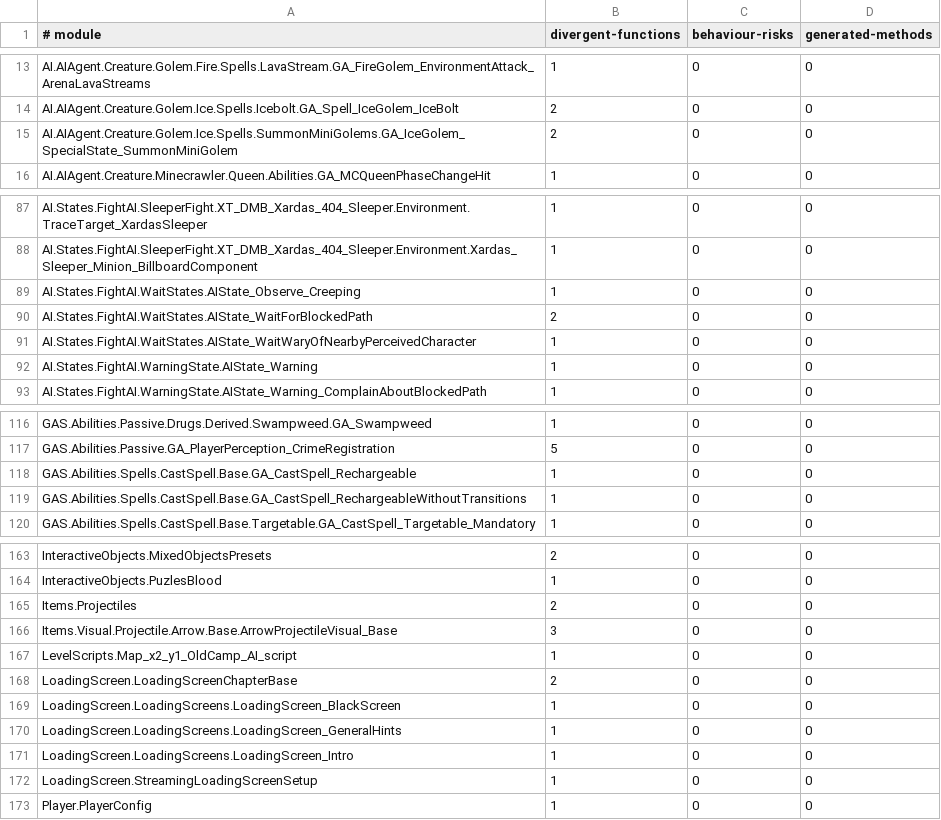
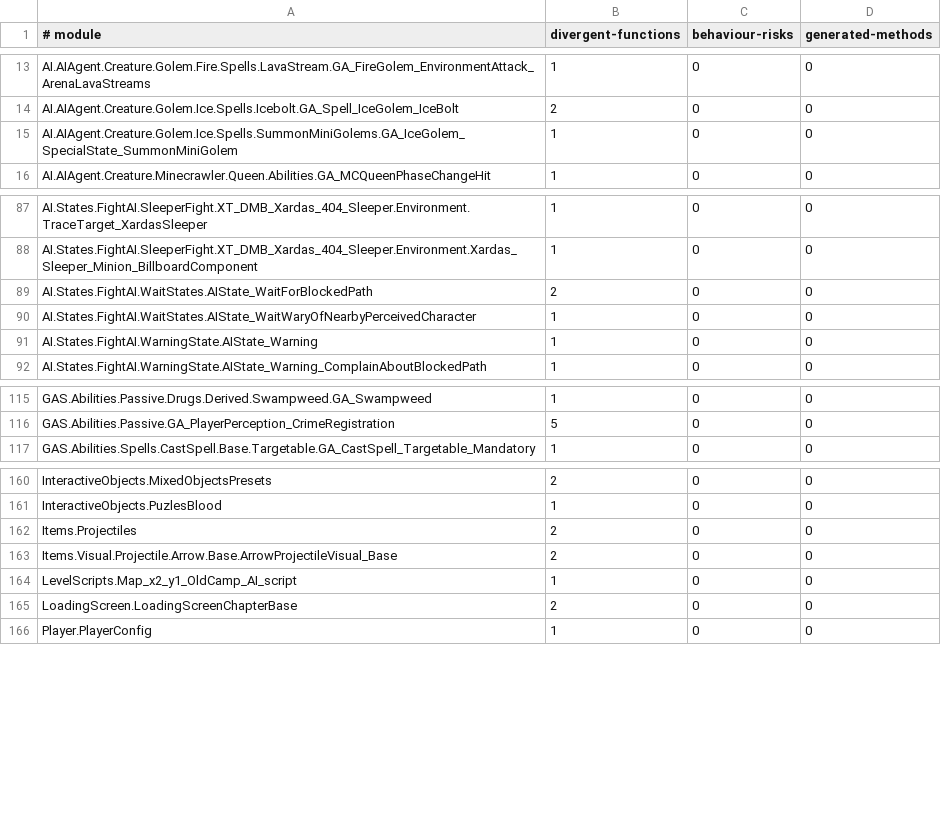
Before and after one commit to dh0er/gore, a TSV file: crates/gore-as/assets/byte-faithfulness/g1r-steam-24878692.tsv, drawn as a sheet; only a part is shown, gaps mark what is left out.

Commit message:
fix(gore-as): preserve value lifetimes and read order
Keep out-argument producers before their consumers, retain named string
and localized-value lifetimes, and stop literals crossing sibling scopes.
Recognize float64 field metadata and materialized handle comparisons.

Full graph: 452 -> 443 differences, nine fixed, no regressions.
1074 Rust tests and 12 native tests pass. The known missing InitDefaults
function remains; complete behavior equivalence is not yet established.

```diff
--- a/crates/gore-as/assets/byte-faithfulness/g1r-steam-24878692.tsv
+++ b/crates/gore-as/assets/byte-faithfulness/g1r-steam-24878692.tsv
@@ -14,3 +14,3 @@ AI.AIAgent.Creature.Golem.Fire.Spells.LavaStream.GA_FireGolem_EnvironmentAttack_
 AI.AIAgent.Creature.Golem.Ice.Spells.Icebolt.GA_Spell_IceGolem_IceBolt	2	0	0
-AI.AIAgent.Creature.Golem.Ice.Spells.SummonMiniGolems.GA_IceGolem_SpecialState_SummonMiniGolem	2	0	0
+AI.AIAgent.Creature.Golem.Ice.Spells.SummonMiniGolems.GA_IceGolem_SpecialState_SummonMiniGolem	1	0	0
 AI.AIAgent.Creature.Minecrawler.Queen.Abilities.GA_MCQueenPhaseChangeHit	1	0	0
@@ -88,3 +88,2 @@ AI.States.FightAI.SleeperFight.XT_DMB_Xardas_404_Sleeper.Environment.TraceTarget
 AI.States.FightAI.SleeperFight.XT_DMB_Xardas_404_Sleeper.Environment.Xardas_Sleeper_Minion_BillboardComponent	1	0	0
-AI.States.FightAI.WaitStates.AIState_Observe_Creeping	1	0	0
 AI.States.FightAI.WaitStates.AIState_WaitForBlockedPath	2	0	0
@@ -117,4 +116,2 @@ GAS.Abilities.Passive.Drugs.Derived.Swampweed.GA_Swampweed	1	0	0
 GAS.Abilities.Passive.GA_PlayerPerception_CrimeRegistration	5	0	0
-GAS.Abilities.Spells.CastSpell.Base.GA_CastSpell_Rechargeable	1	0	0
-GAS.Abilities.Spells.CastSpell.Base.GA_CastSpell_RechargeableWithoutTransitions	1	0	0
 GAS.Abilities.Spells.CastSpell.Base.Targetable.GA_CastSpell_Targetable_Mandatory	1	0	0
@@ -165,9 +162,5 @@ InteractiveObjects.PuzlesBlood	1	0	0
 Items.Projectiles	2	0	0
-Items.Visual.Projectile.Arrow.Base.ArrowProjectileVisual_Base	3	0	0
+Items.Visual.Projectile.Arrow.Base.ArrowProjectileVisual_Base	2	0	0
 LevelScripts.Map_x2_y1_OldCamp_AI_script	1	0	0
 LoadingScreen.LoadingScreenChapterBase	2	0	0
-LoadingScreen.LoadingScreens.LoadingScreen_BlackScreen	1	0	0
-LoadingScreen.LoadingScreens.LoadingScreen_GeneralHints	1	0	0
-LoadingScreen.LoadingScreens.LoadingScreen_Intro	1	0	0
-LoadingScreen.StreamingLoadingScreenSetup	1	0	0
 Player.PlayerConfig	1	0	0
```
Also changed, not shown: 6 other files.
